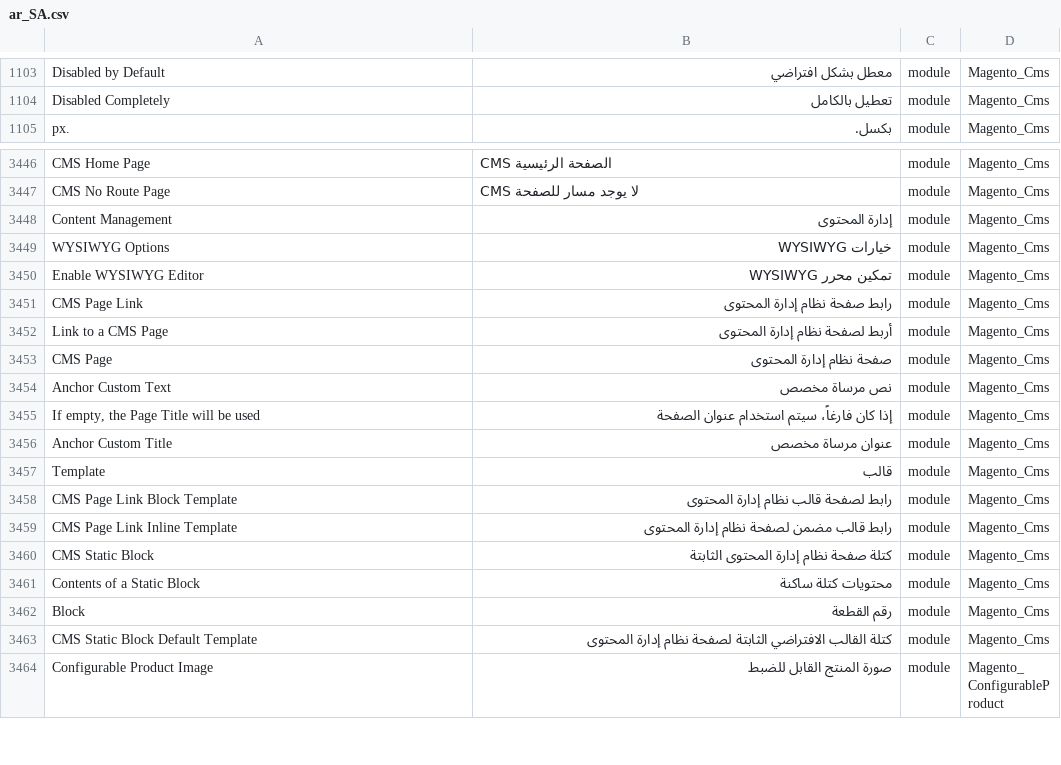
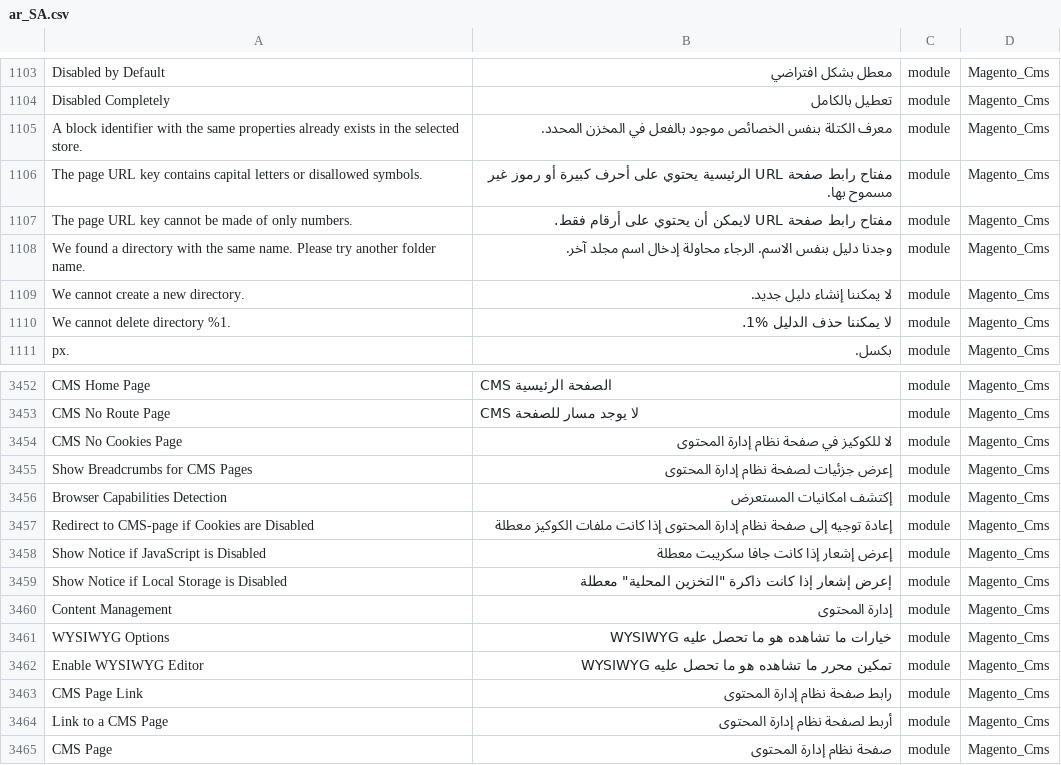
Before and after one commit to Magento2Translations/language_ar_sa, a CSV file: ar_SA.csv, drawn as a sheet; only a part is shown, gaps mark what is left out; the shorter side is filled out with more unchanged rows; addresses are those after the commit; the diff names each change by its address in the sheet, - before the commit and + after, or states it on an @@ line.

```diff
--- a/ar_SA.csv
+++ b/ar_SA.csv
+row 1105: A block identifier with the same properties already exists in the selected store. | معرف الكتلة بنفس الخصائص موجود بالفعل في المخزن المحدد. | module | Magento_Cms
+row 1106: The page URL key contains capital letters or disallowed symbols. | مفتاح رابط صفحة URL الرئيسية يحتوي على أحرف كبيرة أو رموز غير مسموح بها. | module | Magento_Cms
+row 1107: The page URL key cannot be made of only numbers. | مفتاح رابط صفحة URL لايمكن أن يحتوي على أرقام فقط. | module | Magento_Cms
+row 1108: We found a directory with the same name. Please try another folder name. | وجدنا دليل بنفس الاسم. الرجاء محاولة إدخال اسم مجلد آخر. | module | Magento_Cms
+row 1109: We cannot create a new directory. | لا يمكننا إنشاء دليل جديد. | module | Magento_Cms
+row 1110: We cannot delete directory %1. | لا يمكننا حذف الدليل %1. | module | Magento_Cms
+row 3454: CMS No Cookies Page | لا للكوكيز في صفحة نظام إدارة المحتوى | module | Magento_Cms
+row 3455: Show Breadcrumbs for CMS Pages | إعرض جزئيات لصفحة نظام إدارة المحتوى | module | Magento_Cms
+row 3456: Browser Capabilities Detection | إكتشف امكانيات المستعرض | module | Magento_Cms
+row 3457: Redirect to CMS-page if Cookies are Disabled | إعادة توجيه إلى صفحة نظام إدارة المحتوى إذا كانت ملفات الكوكيز معطلة | module | Magento_Cms
+row 3458: Show Notice if JavaScript is Disabled | إعرض إشعار إذا كانت جافا سكريبت معطلة | module | Magento_Cms
+row 3459: Show Notice if Local Storage is Disabled | إعرض إشعار إذا كانت ذاكرة "التخزين المحلية" معطلة | module | Magento_Cms
-B3461: خيارات WYSIWYG
+B3461: خيارات ما تشاهده هو ما تحصل عليه WYSIWYG
-B3462: تمكين محرر WYSIWYG
+B3462: تمكين محرر ما تشاهده هو ما تحصل عليه WYSIWYG
```
Also changed, not shown: 1 other file.
